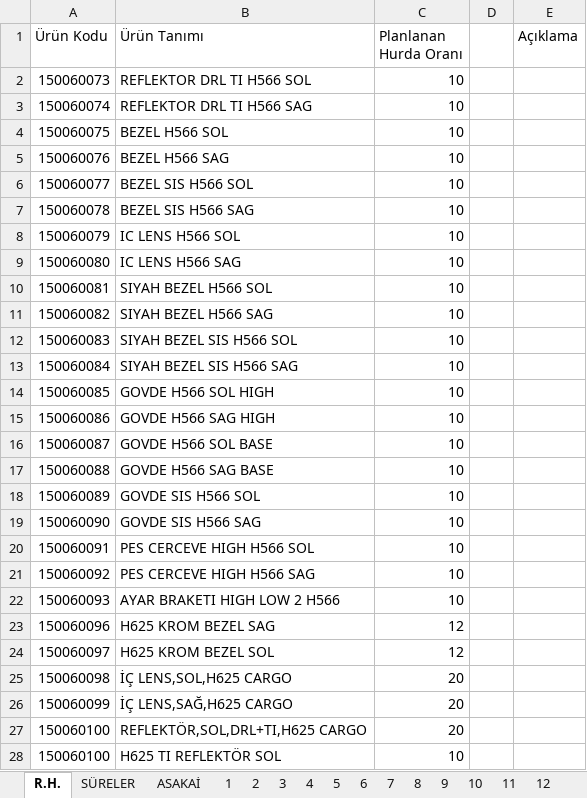
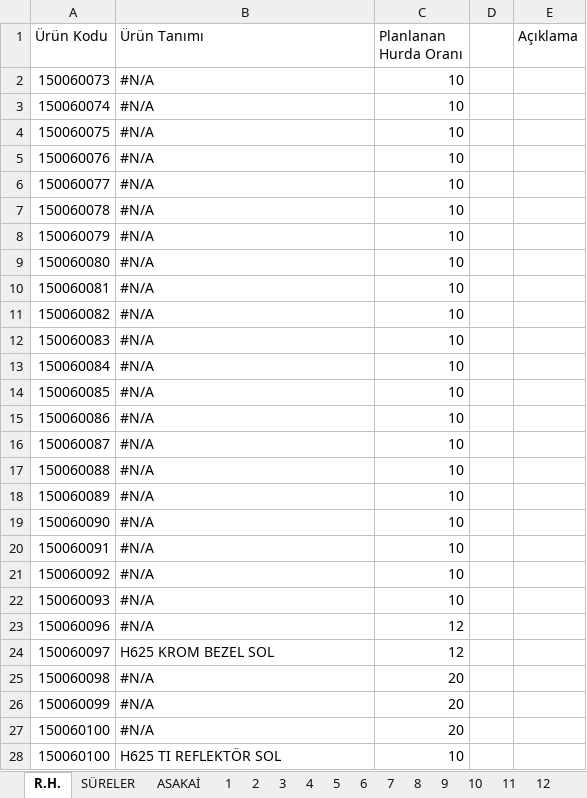
Before and after one commit to ercancomen/ercancomen, an Excel workbook: Plastik_Enjeksiyon_Asakai.xlsx, sheet R.H., drawn as a sheet; only a part is shown; values as stored, in another font and other column widths than the file's, no cell formats; the diff covers the shown part only; the diff names each change by its address in the sheet, - before the commit and + after, or states it on an @@ line.

```diff
--- a/Plastik_Enjeksiyon_Asakai.xlsx (sheet R.H.)
+++ b/Plastik_Enjeksiyon_Asakai.xlsx (sheet R.H.)
-B2 (Ürün Tanımı): REFLEKTOR DRL TI H566 SOL
+B2 (Ürün Tanımı): #N/A
-B3 (Ürün Tanımı): REFLEKTOR DRL TI H566 SAG
+B3 (Ürün Tanımı): #N/A
-B4 (Ürün Tanımı): BEZEL H566 SOL
+B4 (Ürün Tanımı): #N/A
-B5 (Ürün Tanımı): BEZEL H566 SAG
+B5 (Ürün Tanımı): #N/A
-B6 (Ürün Tanımı): BEZEL SIS H566 SOL
+B6 (Ürün Tanımı): #N/A
-B7 (Ürün Tanımı): BEZEL SIS H566 SAG
+B7 (Ürün Tanımı): #N/A
-B8 (Ürün Tanımı): IC LENS H566 SOL
+B8 (Ürün Tanımı): #N/A
-B9 (Ürün Tanımı): IC LENS H566 SAG
+B9 (Ürün Tanımı): #N/A
-B10 (Ürün Tanımı): SIYAH BEZEL H566 SOL
+B10 (Ürün Tanımı): #N/A
-B11 (Ürün Tanımı): SIYAH BEZEL H566 SAG
+B11 (Ürün Tanımı): #N/A
-B12 (Ürün Tanımı): SIYAH BEZEL SIS H566 SOL
+B12 (Ürün Tanımı): #N/A
-B13 (Ürün Tanımı): SIYAH BEZEL SIS H566 SAG
+B13 (Ürün Tanımı): #N/A
-B14 (Ürün Tanımı): GOVDE H566 SOL HIGH
+B14 (Ürün Tanımı): #N/A
-B15 (Ürün Tanımı): GOVDE H566 SAG HIGH
+B15 (Ürün Tanımı): #N/A
-B16 (Ürün Tanımı): GOVDE H566 SOL BASE
+B16 (Ürün Tanımı): #N/A
-B17 (Ürün Tanımı): GOVDE H566 SAG BASE
+B17 (Ürün Tanımı): #N/A
-B18 (Ürün Tanımı): GOVDE SIS H566 SOL
+B18 (Ürün Tanımı): #N/A
-B19 (Ürün Tanımı): GOVDE SIS H566 SAG
+B19 (Ürün Tanımı): #N/A
-B20 (Ürün Tanımı): PES CERCEVE HIGH H566 SOL
+B20 (Ürün Tanımı): #N/A
-B21 (Ürün Tanımı): PES CERCEVE HIGH H566 SAG
+B21 (Ürün Tanımı): #N/A
-B22 (Ürün Tanımı): AYAR BRAKETI HIGH LOW 2 H566
+B22 (Ürün Tanımı): #N/A
-B23 (Ürün Tanımı): H625 KROM BEZEL SAG
+B23 (Ürün Tanımı): #N/A
-B25 (Ürün Tanımı): İÇ LENS,SOL,H625 CARGO
+B25 (Ürün Tanımı): #N/A
-B26 (Ürün Tanımı): İÇ LENS,SAĞ,H625 CARGO
+B26 (Ürün Tanımı): #N/A
-B27 (Ürün Tanımı): REFLEKTÖR,SOL,DRL+TI,H625 CARGO
+B27 (Ürün Tanımı): #N/A
```
Also changed, not shown: 1317 edited cells elsewhere in this sheet, sheet SÜRELER, sheet 12, sheet 29, sheet 2, sheet 19, sheet 1, 25 more sheets, cell formats, formulas that keep their value, hidden cells.
